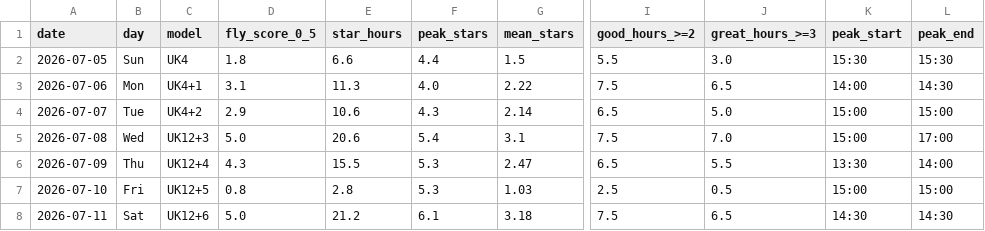
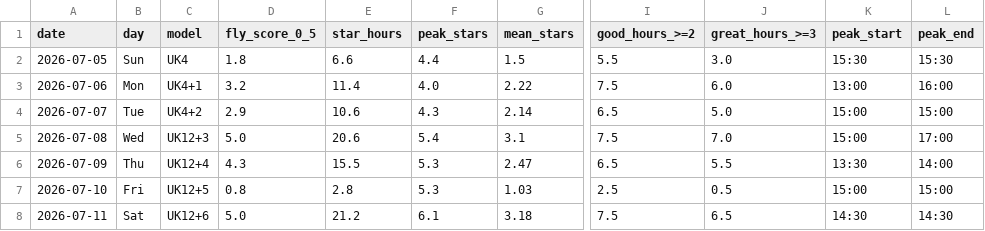
Before and after one commit to kitebuggy/rasp-cambridge, a CSV file: public/charts/summary.csv, drawn as a sheet; only a part is shown, gaps mark what is left out; the diff names each change by its address in the sheet, - before the commit and + after, or states it on an @@ line.

```diff
--- a/public/charts/summary.csv
+++ b/public/charts/summary.csv
-D3 (fly_score_0_5): 3.1
+D3 (fly_score_0_5): 3.2
-E3 (star_hours): 11.3
+E3 (star_hours): 11.4
-J3 (great_hours_>=3): 6.5
+J3 (great_hours_>=3): 6.0
-K3 (peak_start): 14:00
+K3 (peak_start): 13:00
-L3 (peak_end): 14:30
+L3 (peak_end): 16:00
```
Also changed, not shown: public/charts/halfhour.csv.
